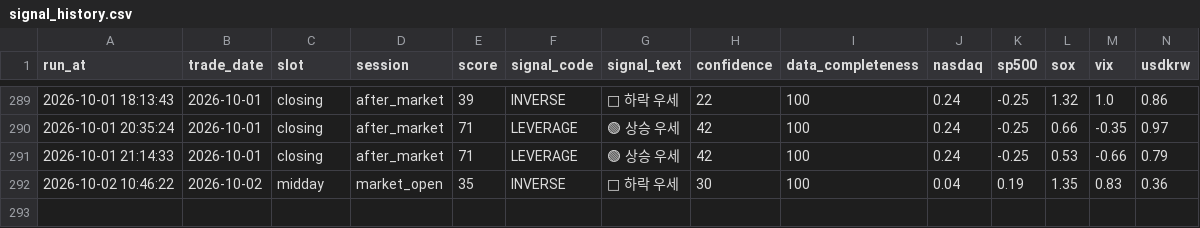
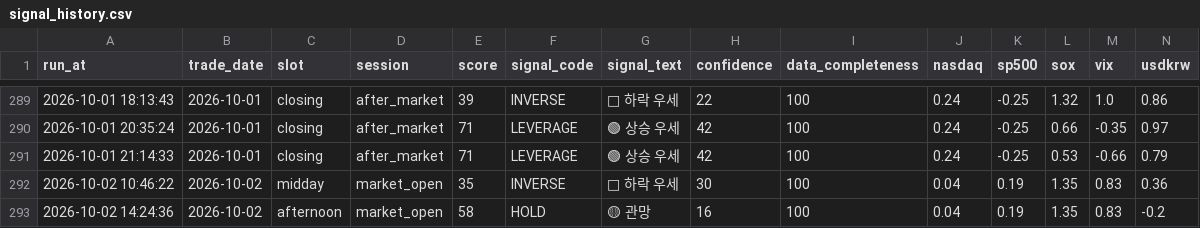
Before and after one commit to nambak2218-debug/marketPilot, a CSV file: data/signal_history.csv, drawn as a sheet; only a part is shown, gaps mark what is left out; rows hold the shown columns only; the diff names each change by its address in the sheet, - before the commit and + after, or states it on an @@ line.

Commit message:
Update MarketPilot signal history [skip ci]

```diff
--- a/data/signal_history.csv
+++ b/data/signal_history.csv
+row 293: 2026-10-02 14:24:36 | 2026-10-02 | afternoon | market_open | 58 | HOLD | 🟡 관망 | 16 | 100 | 0.04 | 0.19 | 1.35 | 0.83 | -0.2
```
